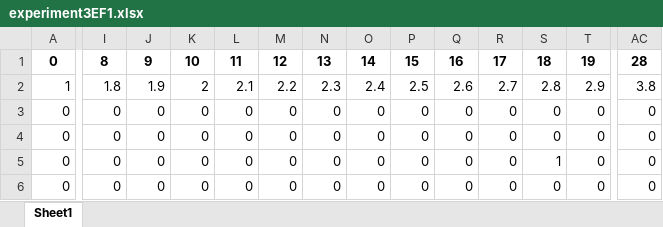
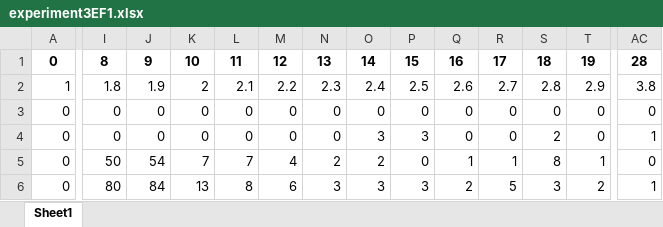
Before and after one commit to JensManfeldt/EFX-algo, an Excel workbook: Implementation/Python/experiment3EF1.xlsx, sheet Sheet1, drawn as a sheet; only a part is shown, gaps mark what is left out; values as stored, in another font and other column widths than the file's, no borders; the diff covers the shown part only; the diff names each change by its address in the sheet, - before the commit and + after, or states it on an @@ line.

```diff
--- a/Implementation/Python/experiment3EF1.xlsx (sheet Sheet1)
+++ b/Implementation/Python/experiment3EF1.xlsx (sheet Sheet1)
-O4: 0
+O4: 3
-P4: 0
+P4: 3
-S4: 0
+S4: 2
-AC4: 0
+AC4: 1
-I5: 0
+I5: 50
-J5: 0
+J5: 54
-K5: 0
+K5: 7
-L5: 0
+L5: 7
-M5: 0
+M5: 4
-N5: 0
+N5: 2
-O5: 0
+O5: 2
-Q5: 0
+Q5: 1
-R5: 0
+R5: 1
-S5: 1
+S5: 8
-T5: 0
+T5: 1
-I6: 0
+I6: 80
-J6: 0
+J6: 84
-K6: 0
+K6: 13
-L6: 0
+L6: 8
-M6: 0
+M6: 6
-N6: 0
+N6: 3
-O6: 0
+O6: 3
-P6: 0
+P6: 3
-Q6: 0
+Q6: 2
-R6: 0
+R6: 5
-S6: 0
+S6: 3
-T6: 0
+T6: 2
-AC6: 0
+AC6: 1
```
Also changed, not shown: 257 edited cells elsewhere in this sheet, Implementation/Python/experiment3blind.xlsx, Implementation/Python/experiment3matching.xlsx, 17 other files.
